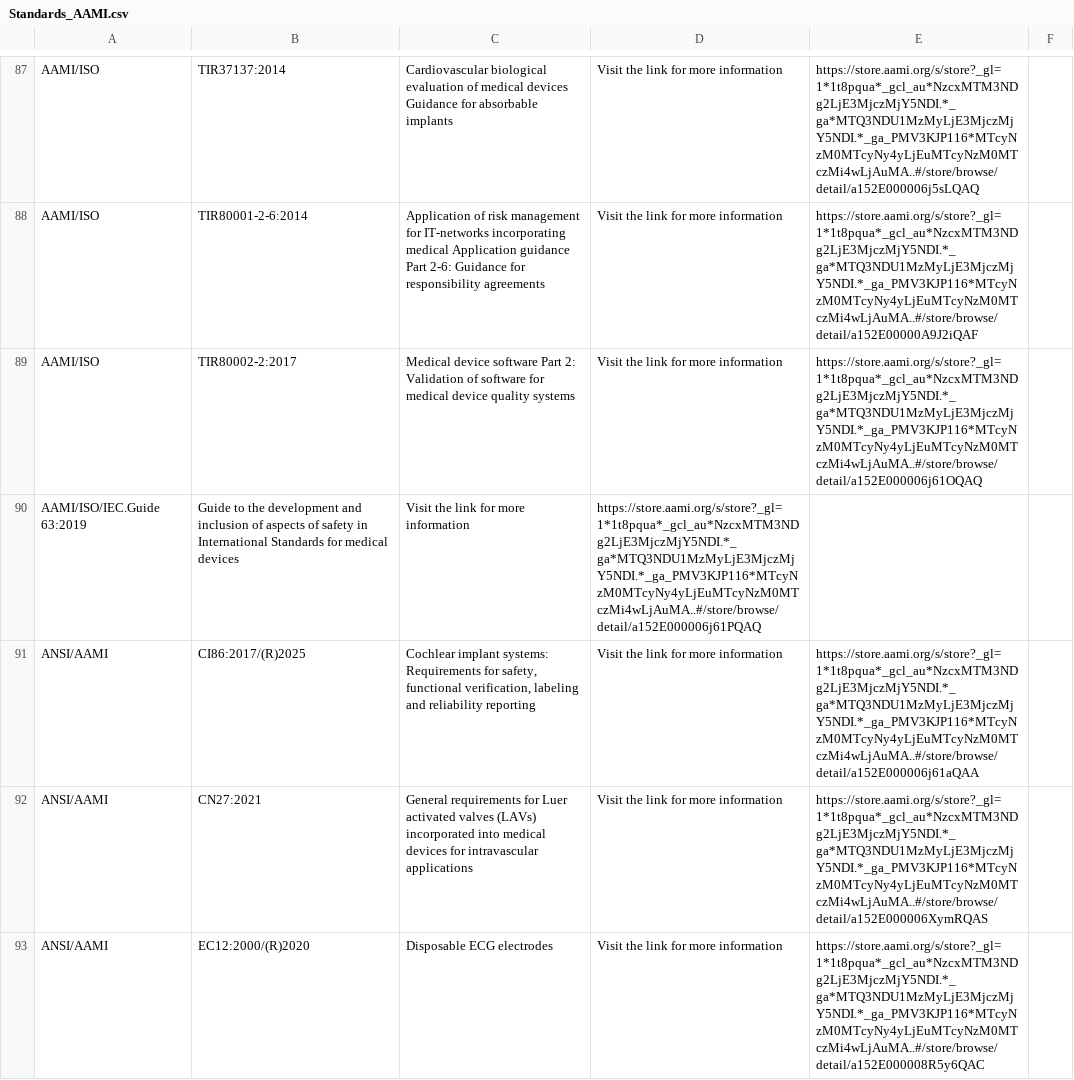
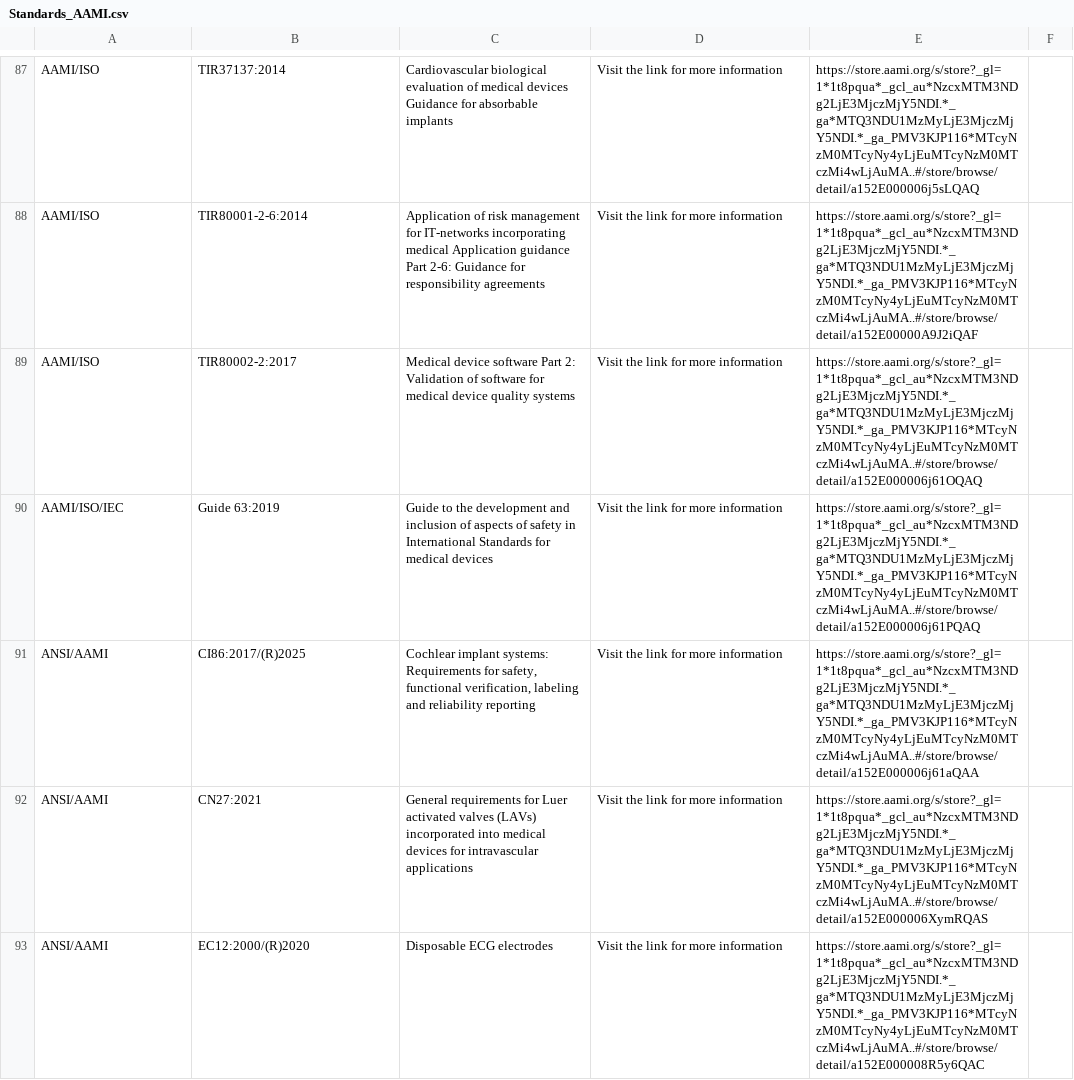
Before and after one commit to MartinCKing/Standards-Selector, a CSV file: Standards_AAMI.csv, drawn as a sheet; only a part is shown, gaps mark what is left out.

Commit message:
Update Standards_AAMI.csv

```diff
--- a/Standards_AAMI.csv
+++ b/Standards_AAMI.csv
@@ -89,3 +89,3 @@ AAMI/ISO,TIR80001-2-6:2014,Application of risk management for IT-networks incorp
 AAMI/ISO,TIR80002-2:2017,Medical device software  Part 2: Validation of software for medical device quality systems,Visit the link for more information,https://store.aami.org/s/store?_gl=1*1t8pqua*_gcl_au*NzcxMTM3NDg2LjE3MjczMjY5NDI.*_ga*MTQ3NDU1MzMyLjE3MjczMjY5NDI.*_ga_PMV3KJP116*MTcyNzM0MTcyNy4yLjEuMTcyNzM0MTczMi4wLjAuMA..#/store/browse/detail/a152E000006j61OQAQ
-AAMI/ISO/IEC.Guide 63:2019,Guide to the development and inclusion of aspects of safety in International Standards for medical devices,Visit the link for more information,https://store.aami.org/s/store?_gl=1*1t8pqua*_gcl_au*NzcxMTM3NDg2LjE3MjczMjY5NDI.*_ga*MTQ3NDU1MzMyLjE3MjczMjY5NDI.*_ga_PMV3KJP116*MTcyNzM0MTcyNy4yLjEuMTcyNzM0MTczMi4wLjAuMA..#/store/browse/detail/a152E000006j61PQAQ
+AAMI/ISO/IEC,Guide 63:2019,Guide to the development and inclusion of aspects of safety in International Standards for medical devices,Visit the link for more information,https://store.aami.org/s/store?_gl=1*1t8pqua*_gcl_au*NzcxMTM3NDg2LjE3MjczMjY5NDI.*_ga*MTQ3NDU1MzMyLjE3MjczMjY5NDI.*_ga_PMV3KJP116*MTcyNzM0MTcyNy4yLjEuMTcyNzM0MTczMi4wLjAuMA..#/store/browse/detail/a152E000006j61PQAQ
 ANSI/AAMI,CI86:2017/(R)2025,"Cochlear implant systems: Requirements for safety, functional verification, labeling and reliability reporting",Visit the link for more information,https://store.aami.org/s/store?_gl=1*1t8pqua*_gcl_au*NzcxMTM3NDg2LjE3MjczMjY5NDI.*_ga*MTQ3NDU1MzMyLjE3MjczMjY5NDI.*_ga_PMV3KJP116*MTcyNzM0MTcyNy4yLjEuMTcyNzM0MTczMi4wLjAuMA..#/store/browse/detail/a152E000006j61aQAA
```
